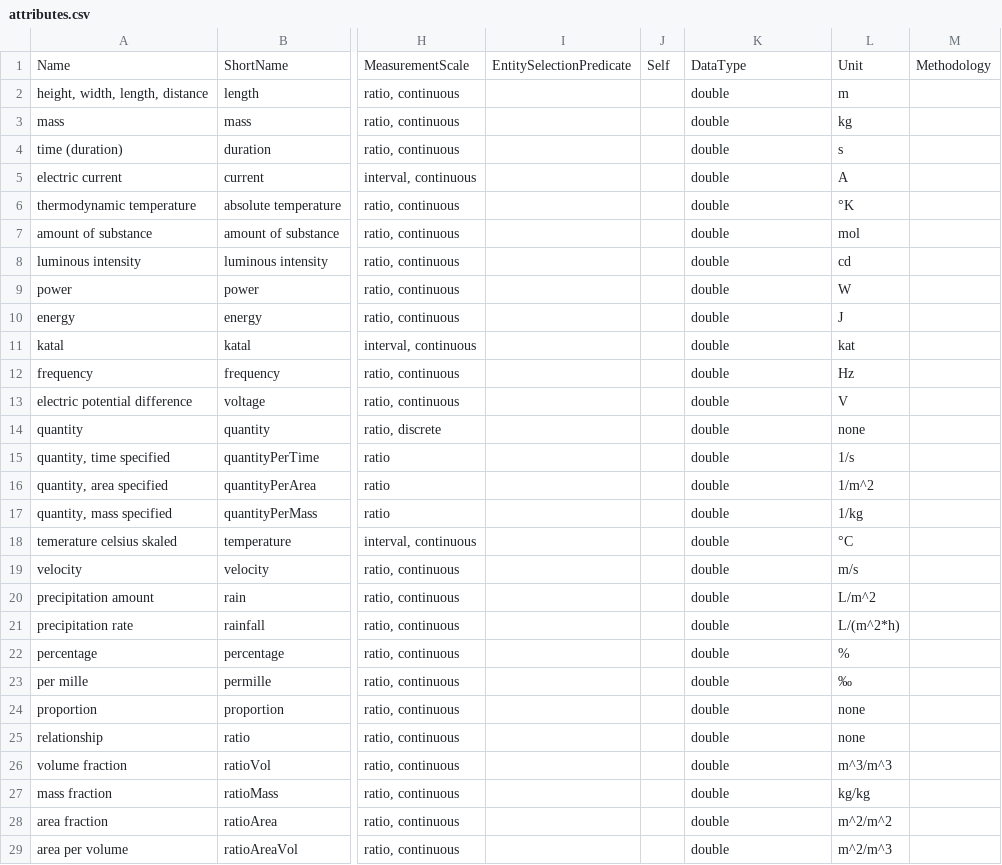
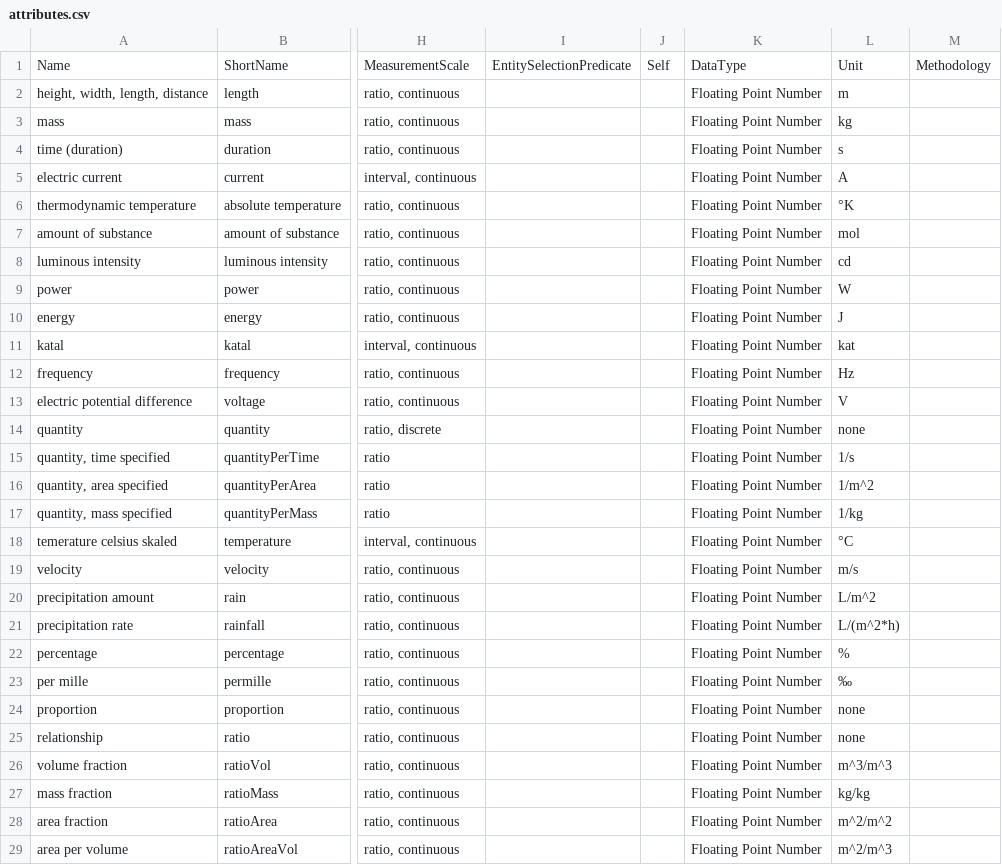
Before and after one commit to BEXIS2/Workspace, a CSV file: Modules/RPM/attributes.csv, drawn as a sheet; only a part is shown, gaps mark what is left out; the diff covers the shown part only; the diff names each change by its address in the sheet, - before the commit and + after, or states it on an @@ line.

```diff
--- a/Modules/RPM/attributes.csv
+++ b/Modules/RPM/attributes.csv
-K2:K29: double
+K2:K29: Floating Point Number
```
Also changed, not shown: 61 edited cells elsewhere in this file, Modules/RPM/datatypes.csv, Modules/RPM/units.csv.
